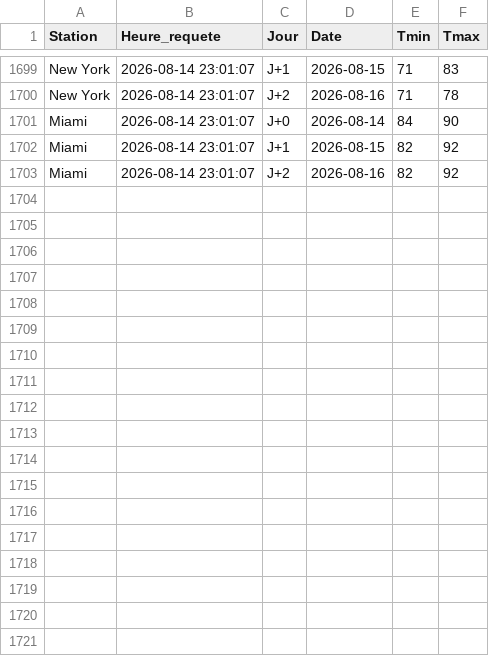
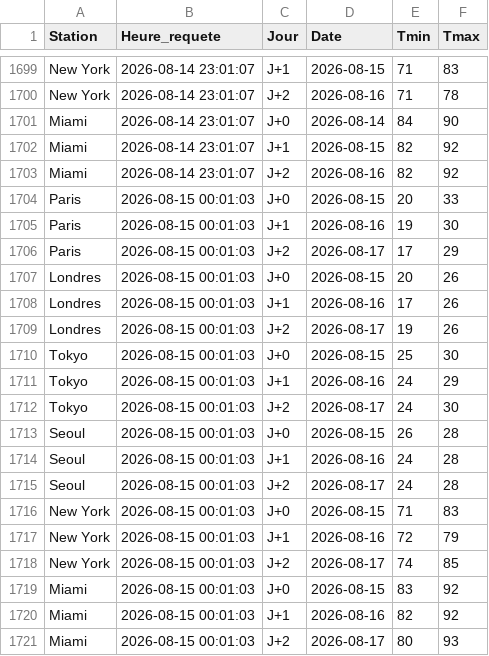
Before and after one commit to JJ-afk974/Check-veracity, a CSV file: temperatures_3jours.csv, drawn as a sheet; only a part is shown, gaps mark what is left out; the diff names each change by its address in the sheet, - before the commit and + after, or states it on an @@ line.

```diff
--- a/temperatures_3jours.csv
+++ b/temperatures_3jours.csv
+row 1704: Paris | 2026-08-15 00:01:03 | J+0 | 2026-08-15 | 20 | 33
+row 1705: Paris | 2026-08-15 00:01:03 | J+1 | 2026-08-16 | 19 | 30
+row 1706: Paris | 2026-08-15 00:01:03 | J+2 | 2026-08-17 | 17 | 29
+row 1707: Londres | 2026-08-15 00:01:03 | J+0 | 2026-08-15 | 20 | 26
+row 1708: Londres | 2026-08-15 00:01:03 | J+1 | 2026-08-16 | 17 | 26
+row 1709: Londres | 2026-08-15 00:01:03 | J+2 | 2026-08-17 | 19 | 26
+row 1710: Tokyo | 2026-08-15 00:01:03 | J+0 | 2026-08-15 | 25 | 30
+row 1711: Tokyo | 2026-08-15 00:01:03 | J+1 | 2026-08-16 | 24 | 29
+row 1712: Tokyo | 2026-08-15 00:01:03 | J+2 | 2026-08-17 | 24 | 30
+row 1713: Seoul | 2026-08-15 00:01:03 | J+0 | 2026-08-15 | 26 | 28
+row 1714: Seoul | 2026-08-15 00:01:03 | J+1 | 2026-08-16 | 24 | 28
+row 1715: Seoul | 2026-08-15 00:01:03 | J+2 | 2026-08-17 | 24 | 28
+row 1716: New York | 2026-08-15 00:01:03 | J+0 | 2026-08-15 | 71 | 83
+row 1717: New York | 2026-08-15 00:01:03 | J+1 | 2026-08-16 | 72 | 79
+row 1718: New York | 2026-08-15 00:01:03 | J+2 | 2026-08-17 | 74 | 85
+row 1719: Miami | 2026-08-15 00:01:03 | J+0 | 2026-08-15 | 83 | 92
+row 1720: Miami | 2026-08-15 00:01:03 | J+1 | 2026-08-16 | 82 | 92
+row 1721: Miami | 2026-08-15 00:01:03 | J+2 | 2026-08-17 | 80 | 93
```
